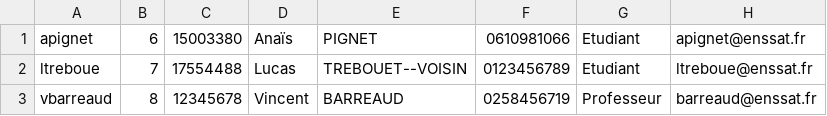
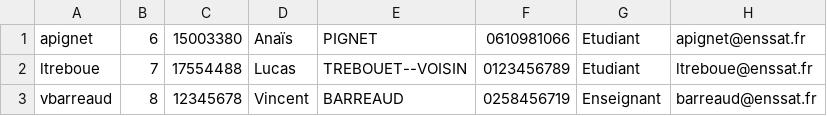
Before and after one commit to arannou/projet_web, a CSV file: user_1.csv, drawn as a sheet.

```diff
--- a/user_1.csv
+++ b/user_1.csv
@@ -2,2 +2,2 @@ apignet;6;15003380;Anaïs;PIGNET;0610981066;Etudiant;apignet@enssat.fr
 ltreboue;7;17554488;Lucas;TREBOUET--VOISIN;0123456789;Etudiant;ltreboue@enssat.fr
-vbarreaud;8;12345678;Vincent;BARREAUD;0258456719;Professeur;barreaud@enssat.fr
+vbarreaud;8;12345678;Vincent;BARREAUD;0258456719;Enseignant;barreaud@enssat.fr
```
Also changed, not shown: 35 other files.
